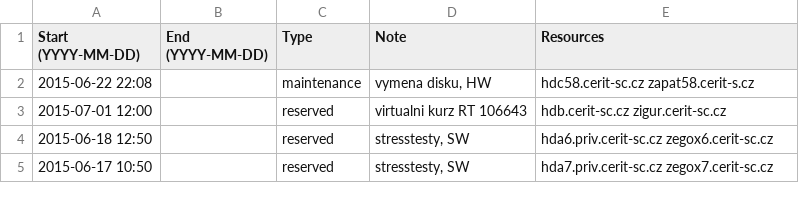
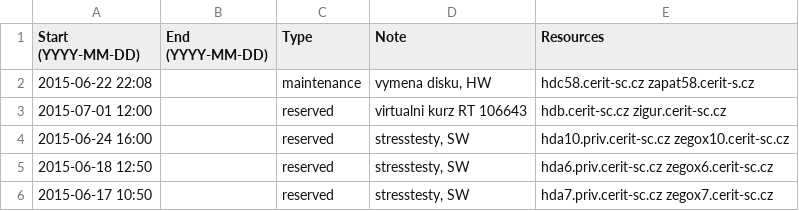
Before and after one commit to CERIT-SC/cerit-maintenance, a CSV file: maintenance.csv, drawn as a sheet; only a part is shown.

Commit message:
New reservation for hda/zegox10

```diff
--- a/maintenance.csv
+++ b/maintenance.csv
@@ -3,2 +3,3 @@ Start (YYYY-MM-DD),End (YYYY-MM-DD),Type,Note,Resources
 2015-07-01 12:00,,reserved,"virtualni kurz RT 106643",hdb.cerit-sc.cz zigur.cerit-sc.cz
+2015-06-24 16:00,,reserved,"stresstesty, SW",hda10.priv.cerit-sc.cz zegox10.cerit-sc.cz
 2015-06-18 12:50,,reserved,"stresstesty, SW",hda6.priv.cerit-sc.cz zegox6.cerit-sc.cz
```
